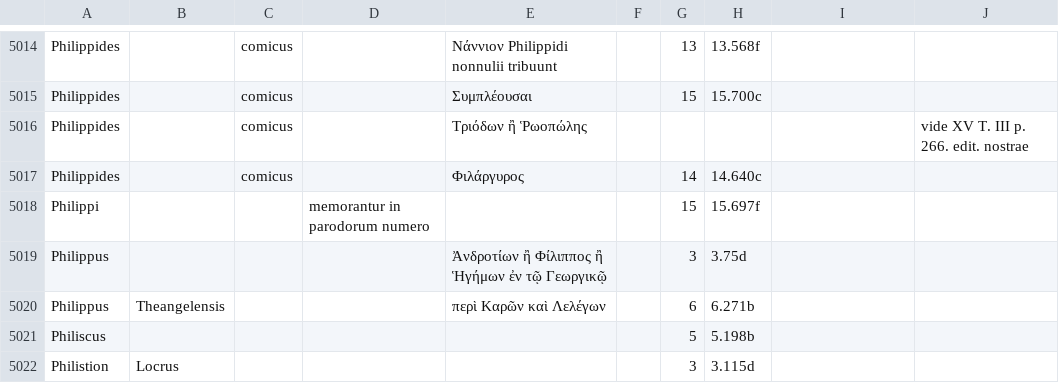
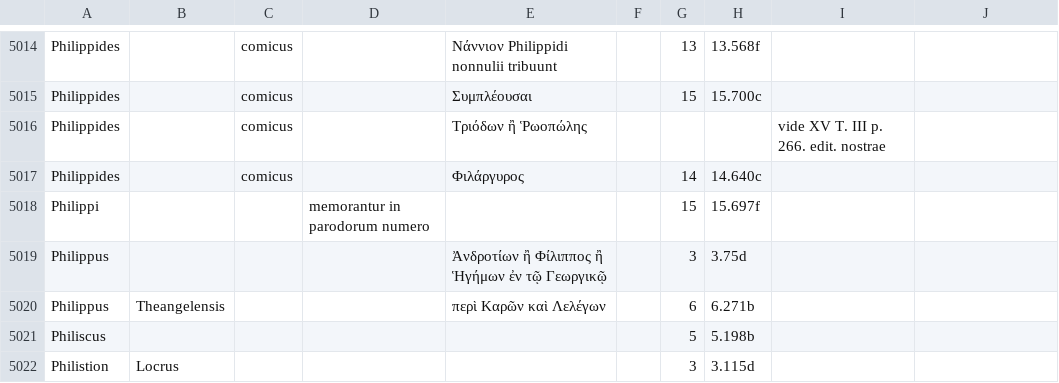
Before and after one commit to DigitalAthenaeus/indexes, a CSV file: Meineke_Index_Scriptorum.csv, drawn as a sheet; only a part is shown, gaps mark what is left out.

Commit message:
fixed 5016

```diff
--- a/Meineke_Index_Scriptorum.csv
+++ b/Meineke_Index_Scriptorum.csv
@@ -5015,3 +5015,3 @@
 "Philippides","","comicus","","Συμπλέουσαι","","15","15.700c","",""
-"Philippides","","comicus","","Τριόδων ἢ Ῥωοπώλης","","","","","vide XV T. III p. 266. edit. nostrae","",""
+"Philippides","","comicus","","Τριόδων ἢ Ῥωοπώλης","","","","vide XV T. III p. 266. edit. nostrae",""
 "Philippides","","comicus","","Φιλάργυρος","","14","14.640c","",""
```
